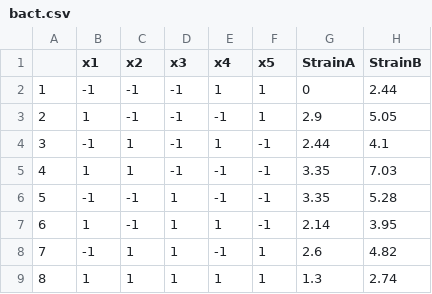
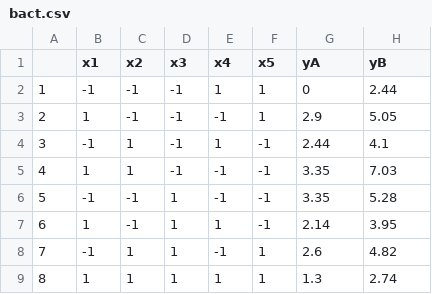
Before and after one commit to statsdavew/apts.doe, a CSV file: data-raw/bact.csv, drawn as a sheet; the diff names each change by its address in the sheet, - before the commit and + after, or states it on an @@ line.

Commit message:
Update bact dataset

```diff
--- a/data-raw/bact.csv
+++ b/data-raw/bact.csv
-G1: StrainA
+G1: yA
-H1: StrainB
+H1: yB
```
Also changed, not shown: 2 other files.
